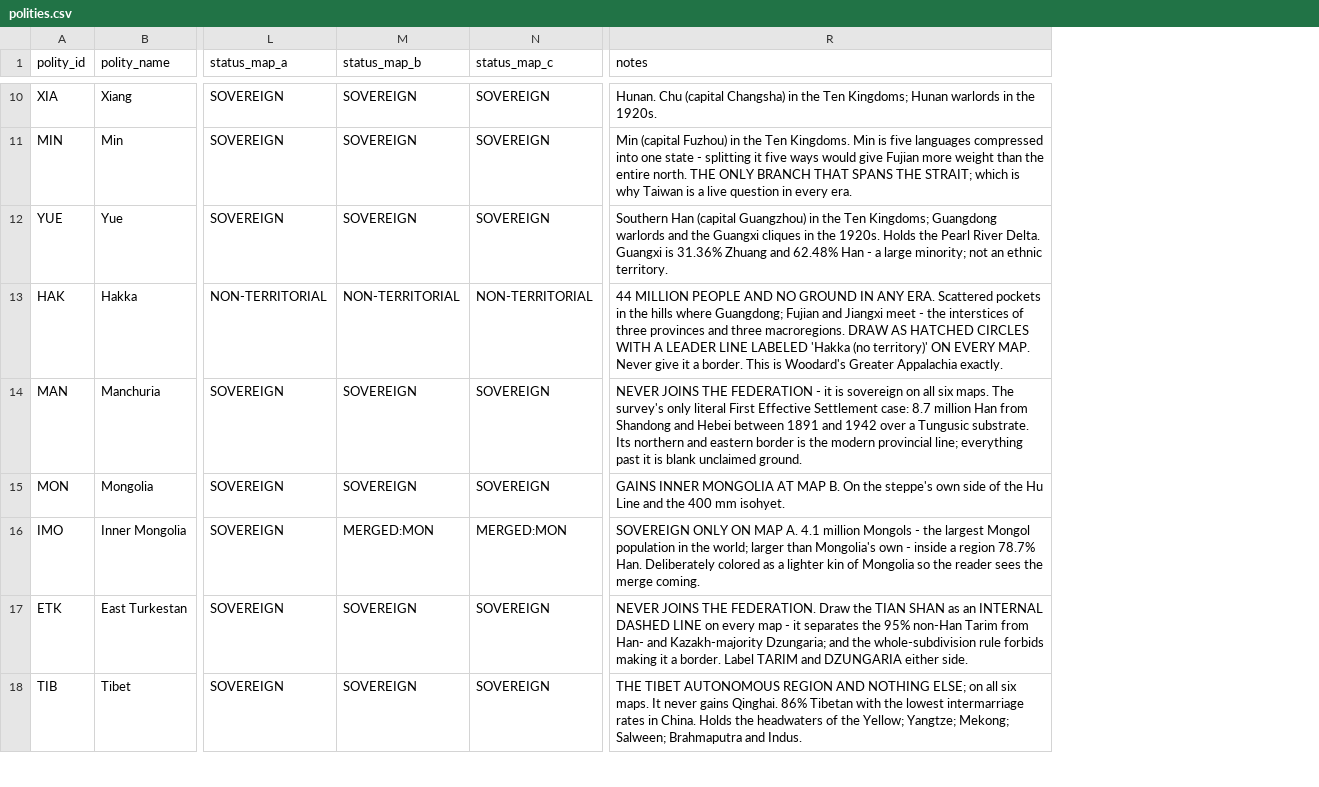
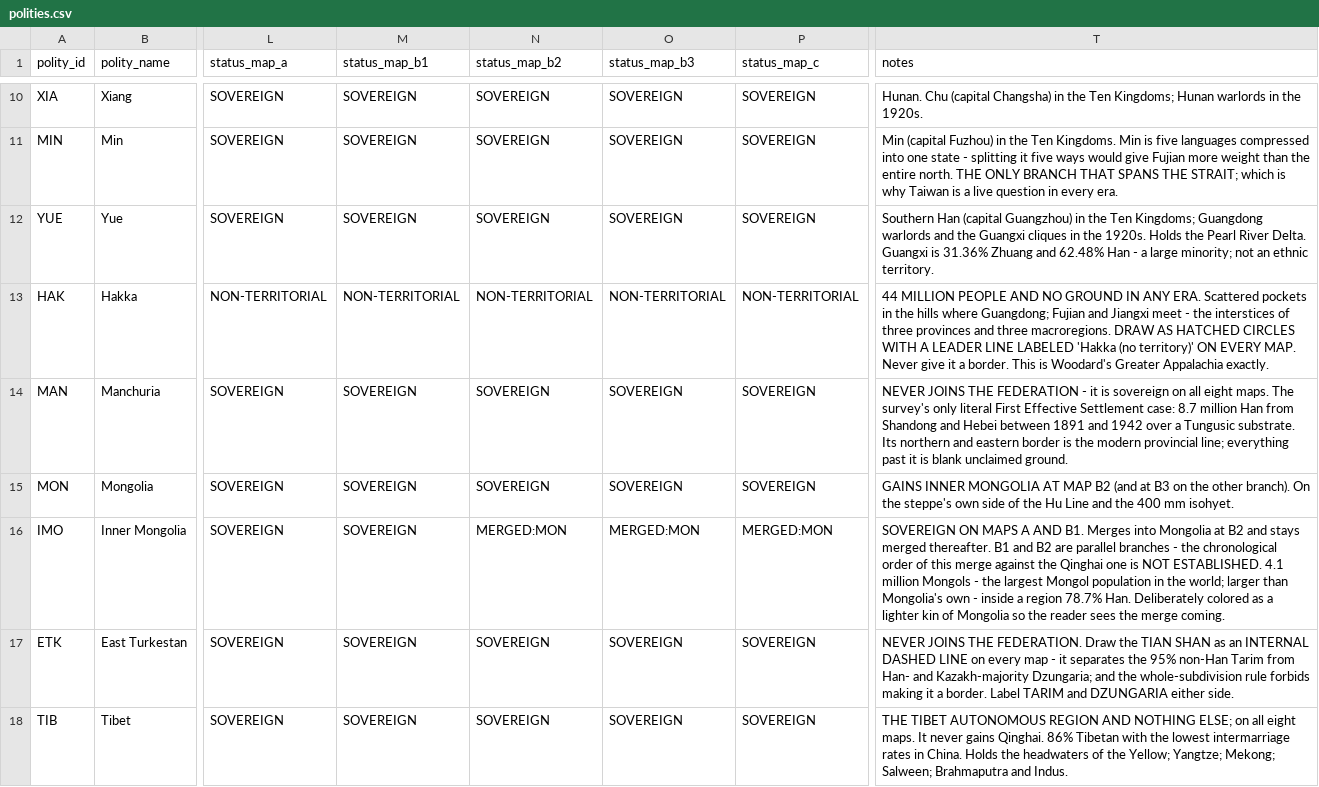
Before and after one commit to TerranLights/CurrentNovelDocs, a CSV file: worldbuilding/nations/east-asia-map-data/02 maps/polities.csv, drawn as a sheet; only a part is shown, gaps mark what is left out; addresses are those after the commit; the diff covers the shown part only; the diff names each change by its address in the sheet, - before the commit and + after, or states it on an @@ line.

```diff
--- a/worldbuilding/nations/east-asia-map-data/02 maps/polities.csv
+++ b/worldbuilding/nations/east-asia-map-data/02 maps/polities.csv
+column N (status_map_b2), rows 10-18: SOVEREIGN | SOVEREIGN | SOVEREIGN | NON-TERRITORIAL | SOVEREIGN | SOVEREIGN | MERGED:MON | SOVEREIGN | SOVEREIGN
+column O (status_map_b3), rows 10-18: SOVEREIGN | SOVEREIGN | SOVEREIGN | NON-TERRITORIAL | SOVEREIGN | SOVEREIGN | MERGED:MON | SOVEREIGN | SOVEREIGN
-M1: status_map_b
+M1: status_map_b1
-T14 (notes): …on all six maps. The…
+T14 (notes): …on all eight maps. The…
-T15 (notes): …AT MAP B. On the…
+T15 (notes): …AT MAP B2 (and at B3 on the other branch). On the…
-M16 (status_map_b1): MERGED:MON
+M16 (status_map_b1): SOVEREIGN
-T16 (notes): SOVEREIGN ONLY ON MAP A. 4.1 million…
+T16 (notes): SOVEREIGN ON MAPS A AND B1. Merges into Mongolia at B2 and stays merged thereafter. B1 and B2 are parallel branches - the chronological order of this merge against the Qinghai one is NOT ESTABLISHED. 4.1 million…
-T18 (notes): …on all six maps. It…
+T18 (notes): …on all eight maps. It…
```
Also changed, not shown: 4 edited cells elsewhere in this file, worldbuilding/nations/east-asia-map-data/02 maps/maps.csv, 1 other file.
